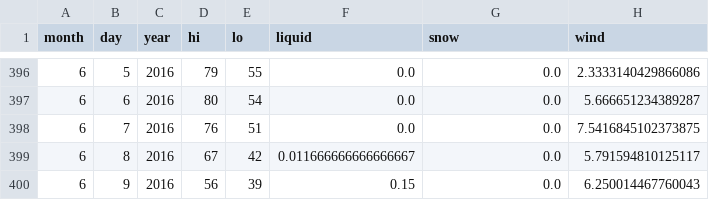
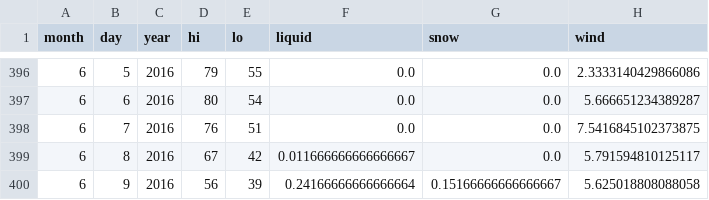
Before and after one commit to psathyrella/weatherhistory, a CSV file: noaa/Cathedral Peak.csv, drawn as a sheet; only a part is shown, gaps mark what is left out.

```diff
--- a/noaa/Cathedral Peak.csv
+++ b/noaa/Cathedral Peak.csv
@@ -399,2 +399,2 @@ month,day,year,hi,lo,liquid,snow,wind
 6,8,2016,67,42,0.011666666666666667,0.0,5.791594810125117
-6,9,2016,56,39,0.15,0.0,6.250014467760043
+6,9,2016,56,39,0.24166666666666664,0.15166666666666667,5.625018808088058
```
Also changed, not shown: mtwx/Mount-Rainier-3500.csv, mtwx/Mount-Rainier-4392.csv, 31 other files.
